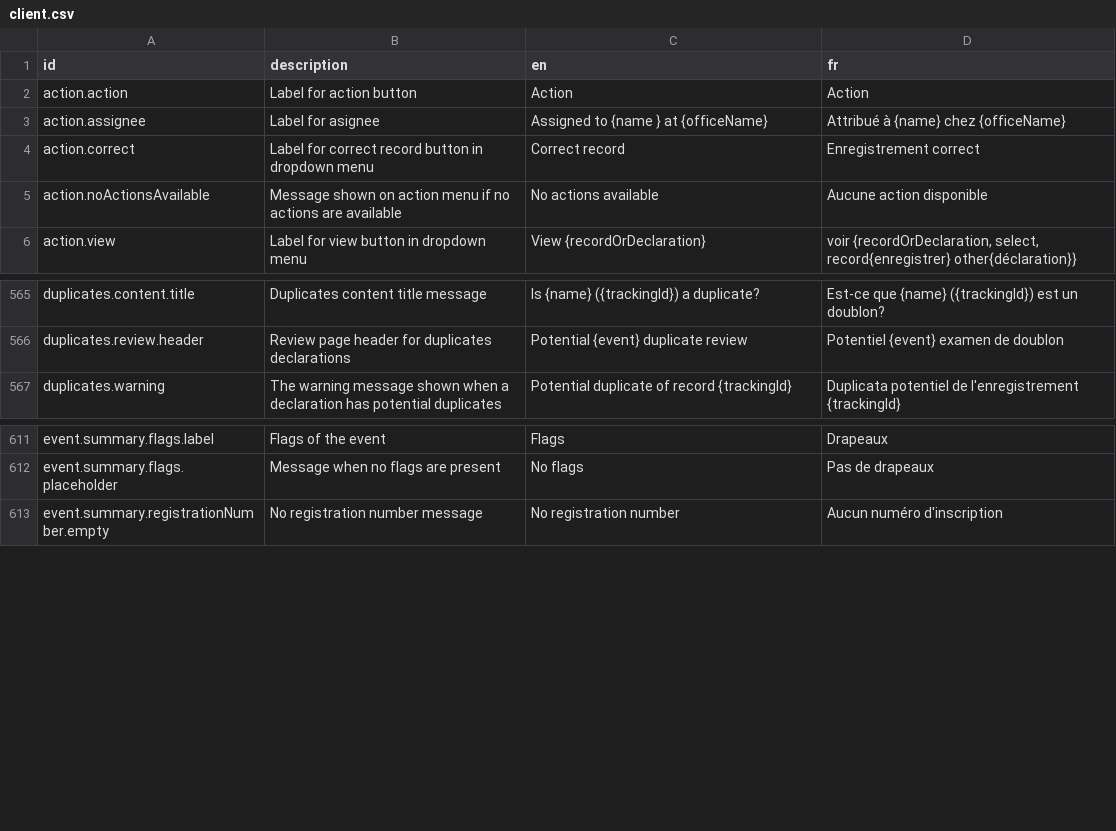
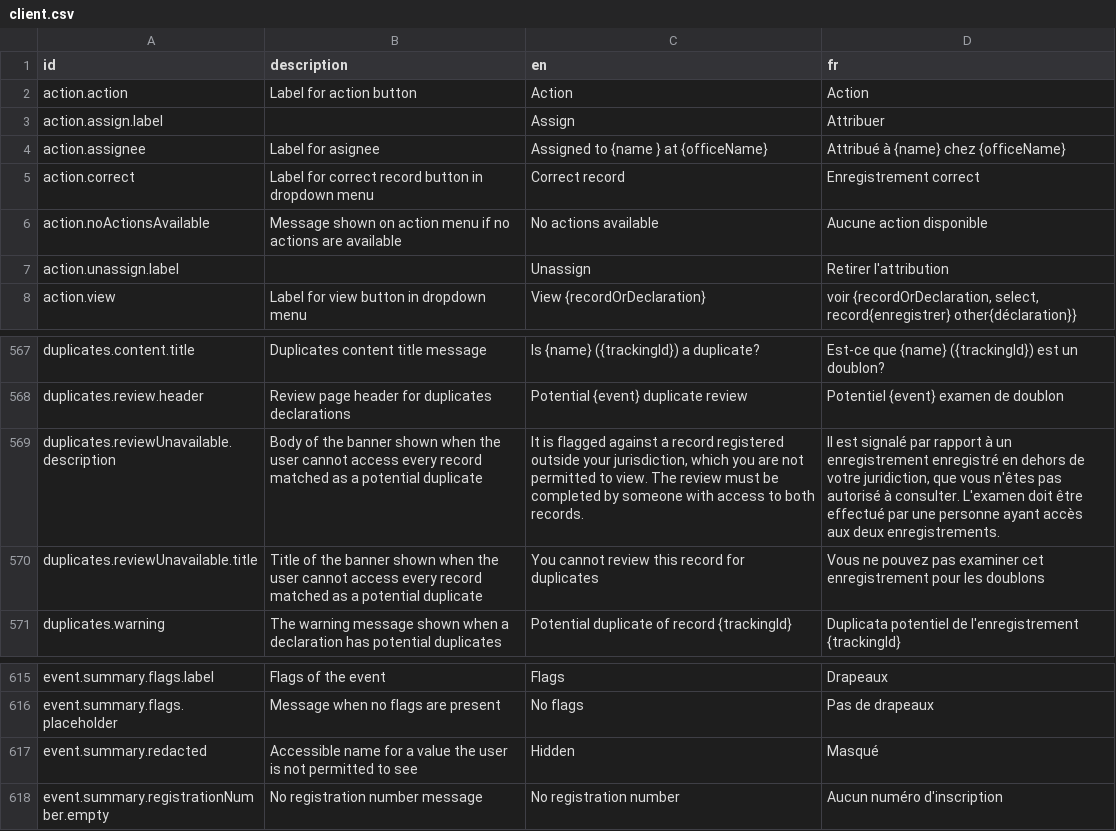
Before and after one commit to opencrvs/opencrvs-core, a CSV file: packages/countryconfig-template/src/translations/client.csv, drawn as a sheet; only a part is shown, gaps mark what is left out; the diff names each change by its address in the sheet, - before the commit and + after, or states it on an @@ line.

Commit message:
feat: check translations against the in-repo country configs

```diff
--- a/packages/countryconfig-template/src/translations/client.csv
+++ b/packages/countryconfig-template/src/translations/client.csv
+row 3: action.assign.label |  | Assign | Attribuer
+row 7: action.unassign.label |  | Unassign | Retirer l'attribution
+row 569: duplicates.reviewUnavailable.description | Body of the banner shown when the user cannot access every record matched as a potential duplicate | It is flagged against a record registered outside your jurisdiction, which you are not permitted to view. The review must be completed by someone with access to both records. | Il est signalé par rapport à un enregistrement enregistré en dehors de votre juridiction, que vous n'êtes pas autorisé à consulter. L'examen doit être effectué par une personne ayant accès aux deux enregistrements.
+row 570: duplicates.reviewUnavailable.title | Title of the banner shown when the user cannot access every record matched as a potential duplicate | You cannot review this record for duplicates | Vous ne pouvez pas examiner cet enregistrement pour les doublons
+row 617: event.summary.redacted | Accessible name for a value the user is not permitted to see | Hidden | Masqué
```
Also changed, not shown: packages/countryconfig-template/src/translations/login.csv, packages/testland/src/translations/client.csv, 5 other files.
